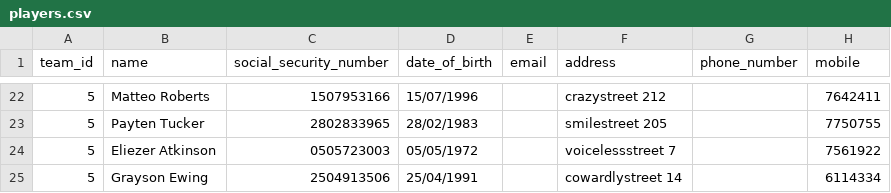
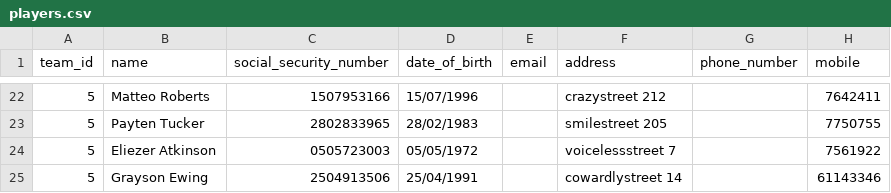
Before and after one commit to bjarnie22/Hopur_12_VNL1, a CSV file: RU_Basement_Open/files/players.csv, drawn as a sheet; only a part is shown, gaps mark what is left out.

```diff
--- a/RU_Basement_Open/files/players.csv
+++ b/RU_Basement_Open/files/players.csv
@@ -24,2 +24,2 @@ team_id,name,social_security_number,date_of_birth,email,address,phone_number,mob
 5,Eliezer Atkinson,0505723003,05/05/1972,,voicelessstreet 7,,7561922
-5,Grayson Ewing,2504913506,25/04/1991,,cowardlystreet 14,,6114334
+5,Grayson Ewing,2504913506,25/04/1991,,cowardlystreet 14,,61143346
```
Also changed, not shown: RU_Basement_Open/files/matches.csv, 9 other files.
